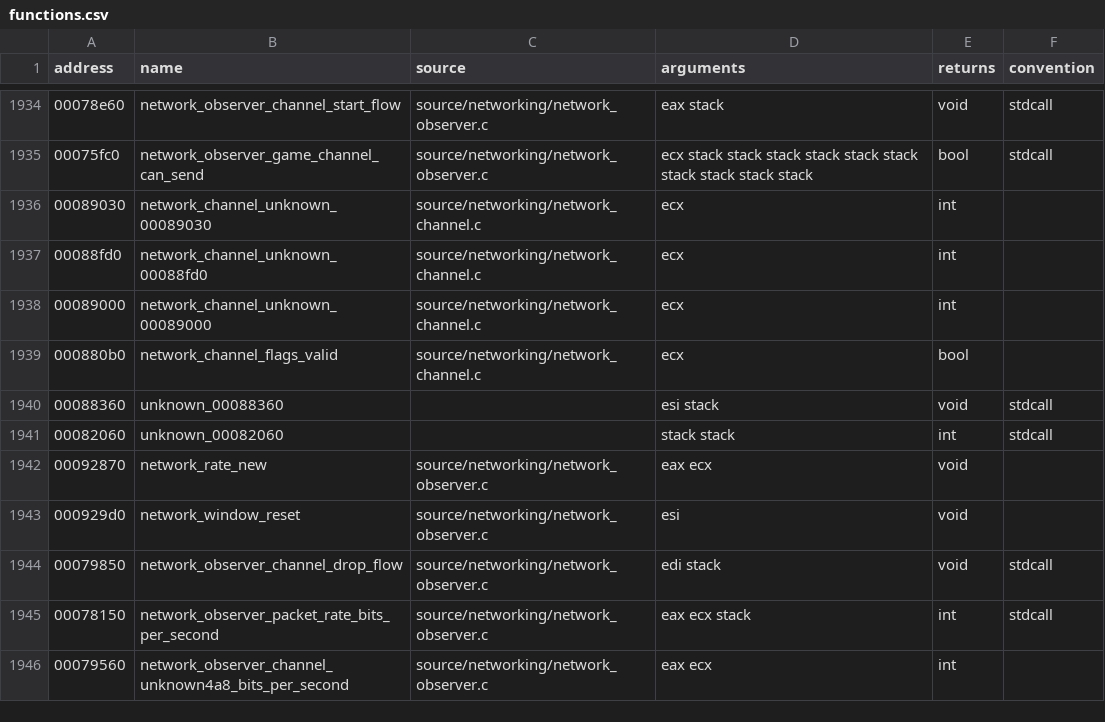
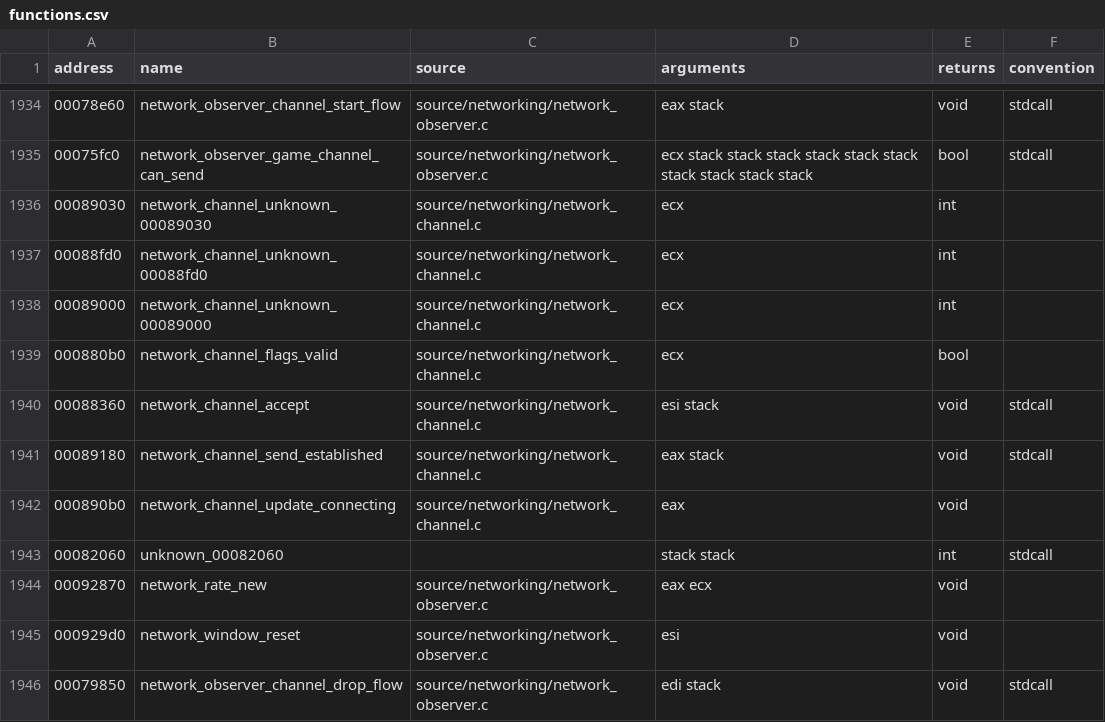
Before and after one commit to stevencol/halo-2-universal, a CSV file: symbols/functions.csv, drawn as a sheet; only a part is shown, gaps mark what is left out; the shorter side is filled out with more unchanged rows.

```diff
--- a/symbols/functions.csv
+++ b/symbols/functions.csv
@@ -1939,3 +1939,5 @@ address,name,source,arguments,returns,convention
 000880b0,network_channel_flags_valid,source/networking/network_channel.c,ecx,bool
-00088360,unknown_00088360,,esi stack,void,stdcall
+00088360,network_channel_accept,source/networking/network_channel.c,esi stack,void,stdcall
+00089180,network_channel_send_established,source/networking/network_channel.c,eax stack,void,stdcall
+000890b0,network_channel_update_connecting,source/networking/network_channel.c,eax,void
 00082060,unknown_00082060,,stack stack,int,stdcall
```
Also changed, not shown: 8 other files.
